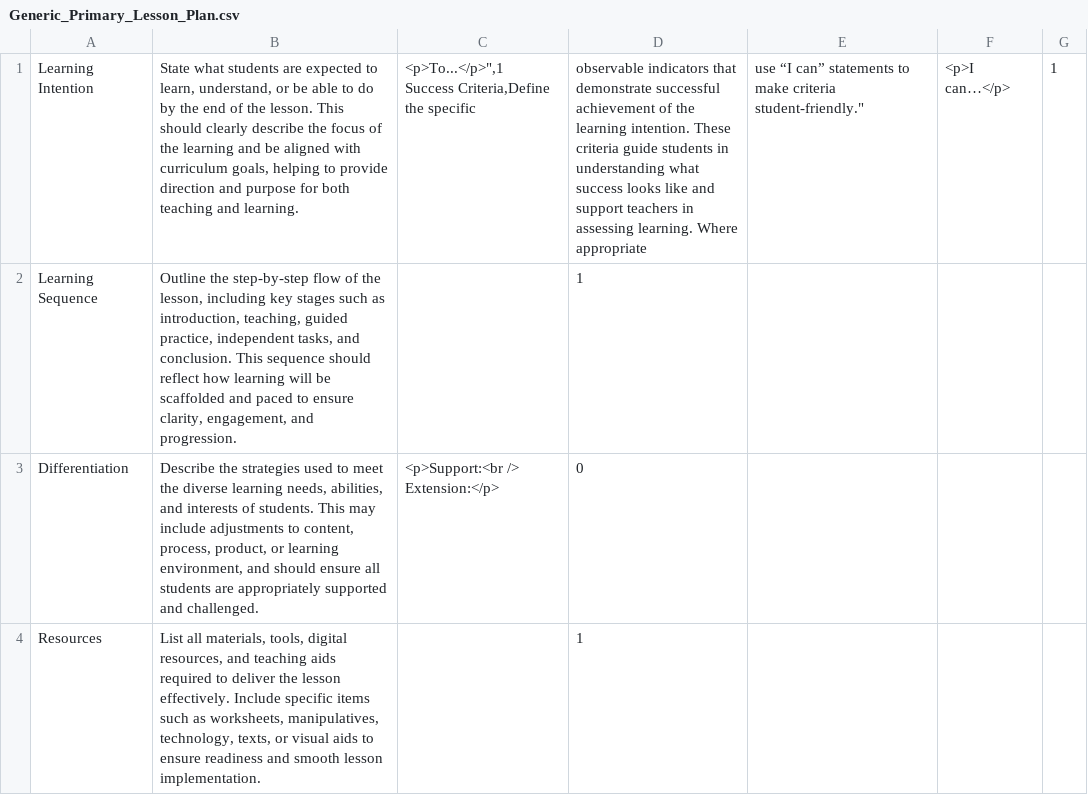
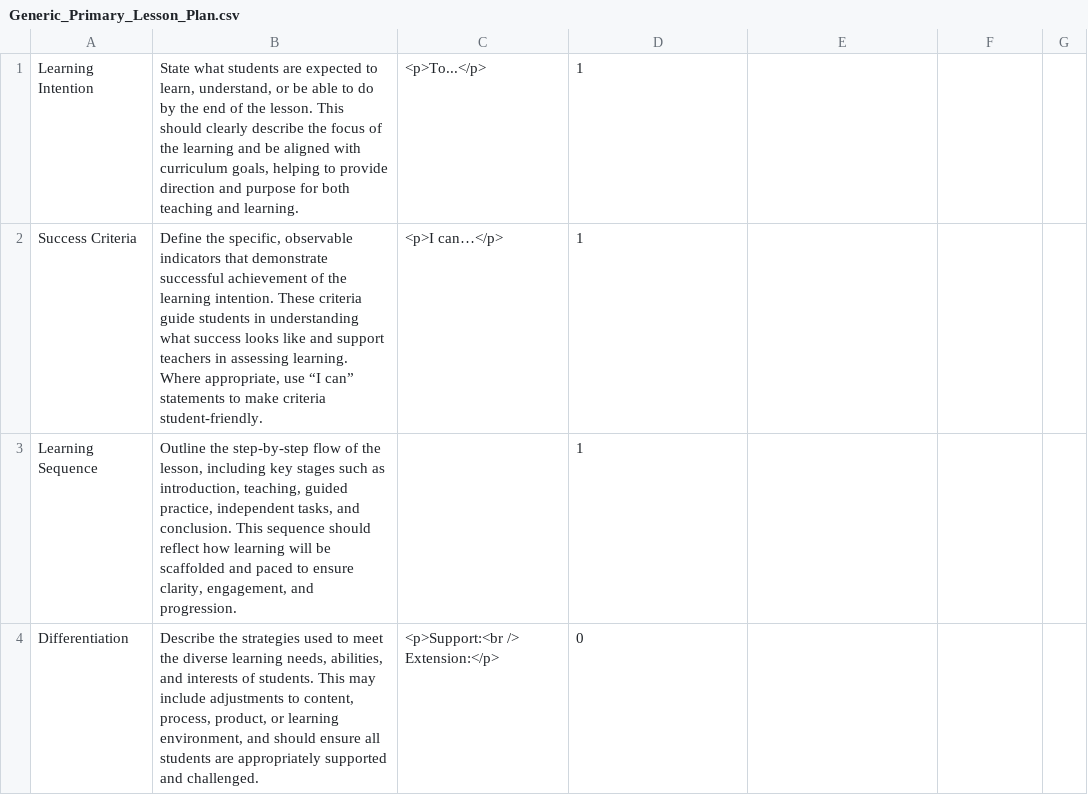
Before and after one commit to juliaattrevisan/schoolbox-api-docs, a CSV file: library/Schoolbox/Admin/LessonPlan/Template/Cli/Generic_Primary_Lesson_Plan.csv, drawn as a sheet; only a part is shown; the shorter side is filled out with more unchanged rows.

Commit message:
Fix errant quot [SA-19912]

```diff
--- a/library/Schoolbox/Admin/LessonPlan/Template/Cli/Generic_Primary_Lesson_Plan.csv
+++ b/library/Schoolbox/Admin/LessonPlan/Template/Cli/Generic_Primary_Lesson_Plan.csv
@@ -1,3 +1,3 @@
-Learning Intention,"State what students are expected to learn, understand, or be able to do by the end of the lesson. This should clearly describe the focus of the learning and be aligned with curriculum goals, helping to provide direction and purpose for both teaching and learning.","<p>To...</p>"",1
-Success Criteria,"Define the specific, observable indicators that demonstrate successful achievement of the learning intention. These criteria guide students in understanding what success looks like and support teachers in assessing learning. Where appropriate, use “I can” statements to make criteria student-friendly.","<p>I can…</p>",1
+Learning Intention,"State what students are expected to learn, understand, or be able to do by the end of the lesson. This should clearly describe the focus of the learning and be aligned with curriculum goals, helping to provide direction and purpose for both teaching and learning.","<p>To...</p>",1
+Success Criteria,"Define the specific, observable indicators that demonstrate successful achievement of the learning intention. These criteria guide students in understanding what success looks like and support teachers in assessing learning. Where appropriate, use “I can” statements to make criteria student-friendly.","<p>I can…</p>",1
 Learning Sequence,"Outline the step-by-step flow of the lesson, including key stages such as introduction, teaching, guided practice, independent tasks, and conclusion. This sequence should reflect how learning will be scaffolded and paced to ensure clarity, engagement, and progression.",,1
```
